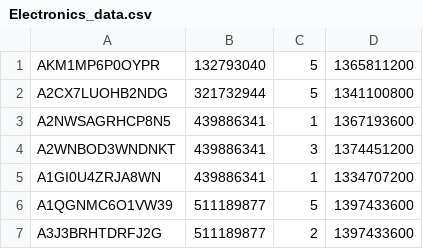
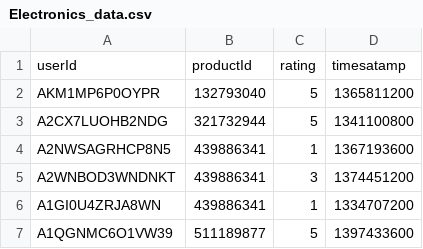
Before and after one commit to avibiradar100/DM_miniProject, a CSV file: Electronics_data.csv, drawn as a sheet; only a part is shown; the shorter side is filled out with more unchanged rows; the diff names each change by its address in the sheet, - before the commit and + after, or states it on an @@ line.

Commit message:
Added files

```diff
--- a/Electronics_data.csv
+++ b/Electronics_data.csv
+row 1: userId | productId | rating | timesatamp
```
